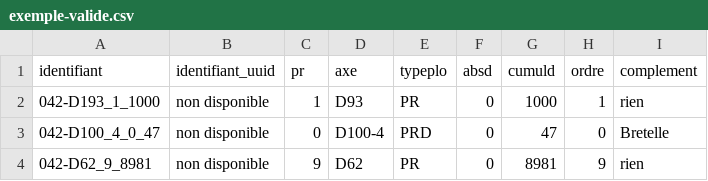
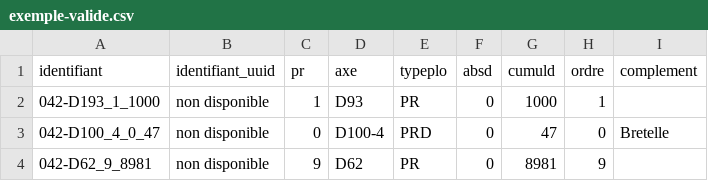
Before and after one commit to freddtce/Point-de-Repere-Routier, a CSV file: exemple-valide.csv, drawn as a sheet.

Commit message:
Update exemple-valide.csv

```diff
--- a/exemple-valide.csv
+++ b/exemple-valide.csv
@@ -1,4 +1,4 @@
 identifiant,identifiant_uuid,pr,axe,typeplo,absd,cumuld,ordre,complement
-042-D193_1_1000,non disponible,1,D93,PR,0,1000,1,rien
+042-D193_1_1000,non disponible,1,D93,PR,0,1000,1,
 042-D100_4_0_47,non disponible,0,D100-4,PRD,0,47,0,Bretelle
-042-D62_9_8981,non disponible,9,D62,PR,0,8981,9,rien
+042-D62_9_8981,non disponible,9,D62,PR,0,8981,9,
```
